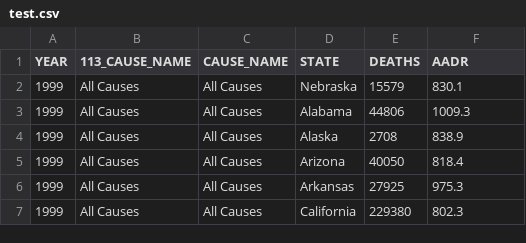
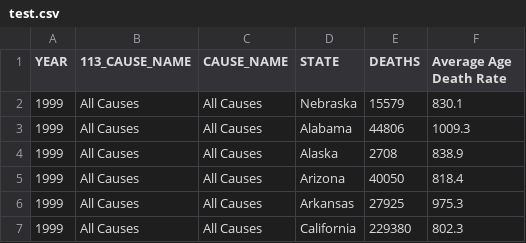
Before and after one commit to dfghtyuvbn/3179, a CSV file: Assignment/data/test.csv, drawn as a sheet; only a part is shown.

Commit message:
Update test.csv

```diff
--- a/Assignment/data/test.csv
+++ b/Assignment/data/test.csv
@@ -1,2 +1,2 @@
-YEAR,113_CAUSE_NAME,CAUSE_NAME,STATE,DEATHS,AADR
+YEAR,113_CAUSE_NAME,CAUSE_NAME,STATE,DEATHS,Average Age Death Rate
 1999,All Causes,All Causes,Nebraska,15579,830.1
```
